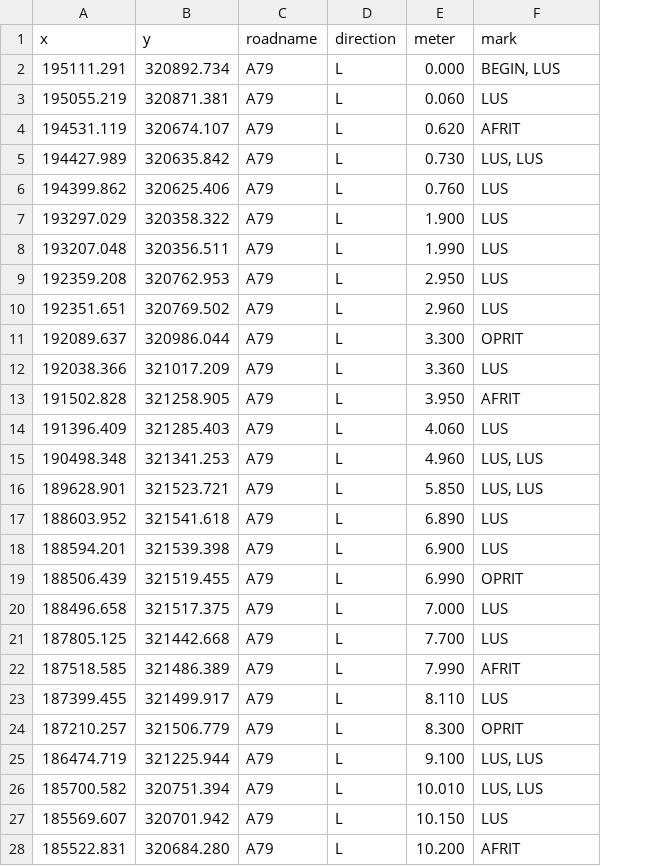
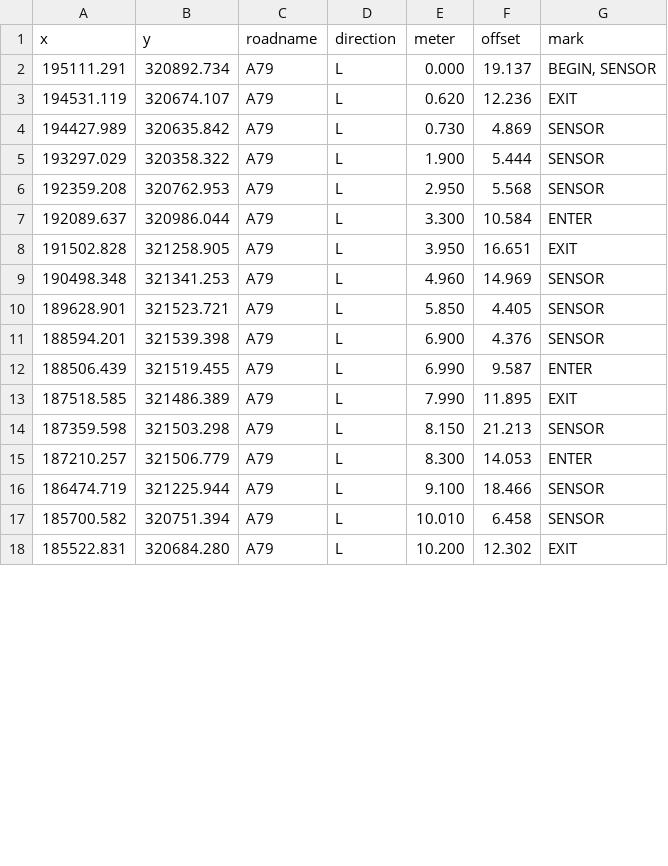
Before and after one commit to r-tmap/tmap, a CSV file: applications/traffic_NLD/output/info_A79_L.csv, drawn as a sheet; only a part is shown; removed rows and columns are numbered as before the commit, all else as after; the diff covers the shown part only; the diff names each change by its address in the sheet, - before the commit and + after, or states it on an @@ line.

```diff
--- a/applications/traffic_NLD/output/info_A79_L.csv
+++ b/applications/traffic_NLD/output/info_A79_L.csv
+column F (offset), rows 2-13: 19.137 | 12.236 | 4.869 | 5.444 | 5.568 | 10.584 | 16.651 | 14.969 | 4.405 | 4.376 | 9.587 | 11.895; rows 15-18: 14.053 | 18.466 | 6.458 | 12.302
-G2 (mark): BEGIN, LUS
+G2 (mark): BEGIN, SENSOR
-row 3: 195055.219 | 320871.381 | A79 | L | 0.060 | LUS
-G3 (mark): AFRIT
+G3 (mark): EXIT
-G4 (mark): LUS, LUS
+G4 (mark): SENSOR
-row 6: 194399.862 | 320625.406 | A79 | L | 0.760 | LUS
-G5 (mark): LUS
+G5 (mark): SENSOR
-row 8: 193207.048 | 320356.511 | A79 | L | 1.990 | LUS
-G6 (mark): LUS
+G6 (mark): SENSOR
-row 10: 192351.651 | 320769.502 | A79 | L | 2.960 | LUS
-G7 (mark): OPRIT
+G7 (mark): ENTER
-row 12: 192038.366 | 321017.209 | A79 | L | 3.360 | LUS
-G8 (mark): AFRIT
+G8 (mark): EXIT
-row 14: 191396.409 | 321285.403 | A79 | L | 4.060 | LUS
-G9:G10 (mark): LUS, LUS
+G9:G10 (mark): SENSOR
-row 17: 188603.952 | 321541.618 | A79 | L | 6.890 | LUS
-G11 (mark): LUS
+G11 (mark): SENSOR
-G12 (mark): OPRIT
+G12 (mark): ENTER
-row 20: 188496.658 | 321517.375 | A79 | L | 7.000 | LUS
-row 21: 187805.125 | 321442.668 | A79 | L | 7.700 | LUS
-G13 (mark): AFRIT
+G13 (mark): EXIT
-row 23: 187399.455 | 321499.917 | A79 | L | 8.110 | LUS
+row 14: 187359.598 | 321503.298 | A79 | L | 8.150 | 21.213 | SENSOR
-G15 (mark): OPRIT
+G15 (mark): ENTER
-G16:G17 (mark): LUS, LUS
+G16:G17 (mark): SENSOR
-row 27: 185569.607 | 320701.942 | A79 | L | 10.150 | LUS
-G18 (mark): AFRIT
+G18 (mark): EXIT
```
Also changed, not shown: 3 added rows, 5 removed rows and 8 edited cells elsewhere in this file, applications/traffic_NLD/output/info_A79_R.csv, 6 other files.
